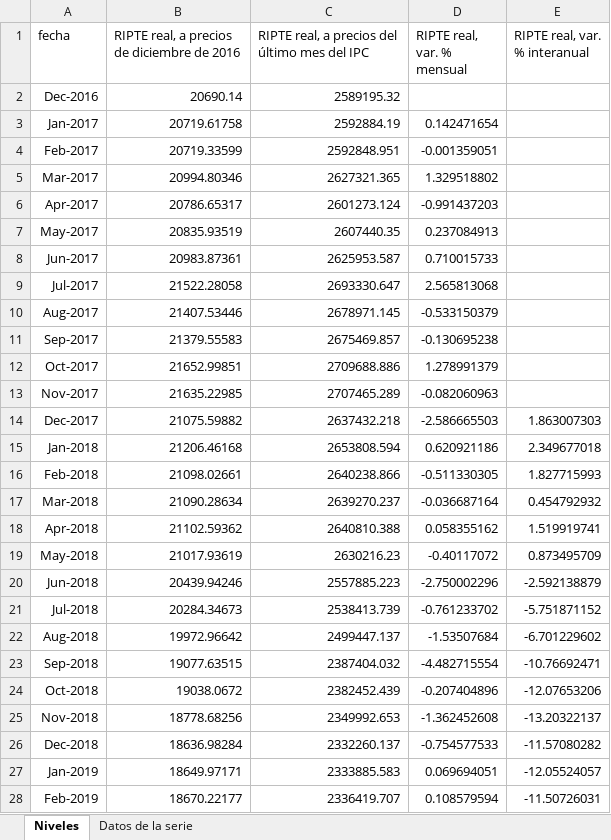
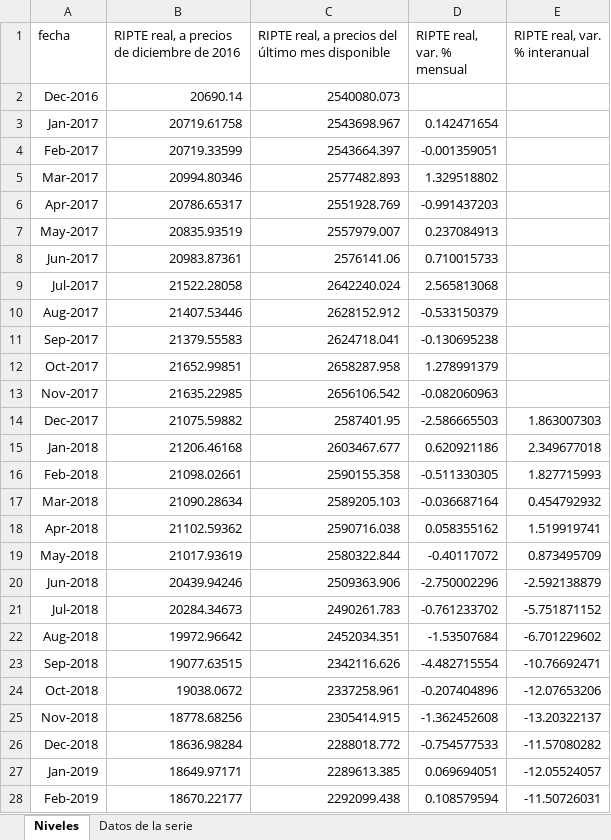
Before and after one commit to rodrigotperelsztein-source/monitor-series, an Excel workbook: data/excel/ripte_real.xlsx, sheet Niveles, drawn as a sheet; only a part is shown; values as stored, in another font and other column widths than the file's, no borders; the diff covers the shown part only; the diff names each change by its address in the sheet, - before the commit and + after, or states it on an @@ line.

```diff
--- a/data/excel/ripte_real.xlsx (sheet Niveles)
+++ b/data/excel/ripte_real.xlsx (sheet Niveles)
-C1: …último mes del IPC
+C1: …último mes disponible
-C2: 2589195.32
+C2: 2540080.073
-C3: 2592884.19
+C3: 2543698.967
-C4: 2592848.951
+C4: 2543664.397
-C5: 2627321.365
+C5: 2577482.893
-C6: 2601273.124
+C6: 2551928.769
-C7: 2607440.35
+C7: 2557979.007
-C8: 2625953.587
+C8: 2576141.06
-C9: 2693330.647
+C9: 2642240.024
-C10: 2678971.145
+C10: 2628152.912
-C11: 2675469.857
+C11: 2624718.041
-C12: 2709688.886
+C12: 2658287.958
-C13: 2707465.289
+C13: 2656106.542
-C14: 2637432.218
+C14: 2587401.95
-C15: 2653808.594
+C15: 2603467.677
-C16: 2640238.866
+C16: 2590155.358
-C17: 2639270.237
+C17: 2589205.103
-C18: 2640810.388
+C18: 2590716.038
-C19: 2630216.23
+C19: 2580322.844
-C20: 2557885.223
+C20: 2509363.906
-C21: 2538413.739
+C21: 2490261.783
-C22: 2499447.137
+C22: 2452034.351
-C23: 2387404.032
+C23: 2342116.626
-C24: 2382452.439
+C24: 2337258.961
-C25: 2349992.653
+C25: 2305414.915
-C26: 2332260.137
+C26: 2288018.772
-C27: 2333885.583
+C27: 2289613.385
-C28: 2336419.707
+C28: 2292099.438
```
Also changed, not shown: 90 edited cells elsewhere in this sheet, 6 other files.
